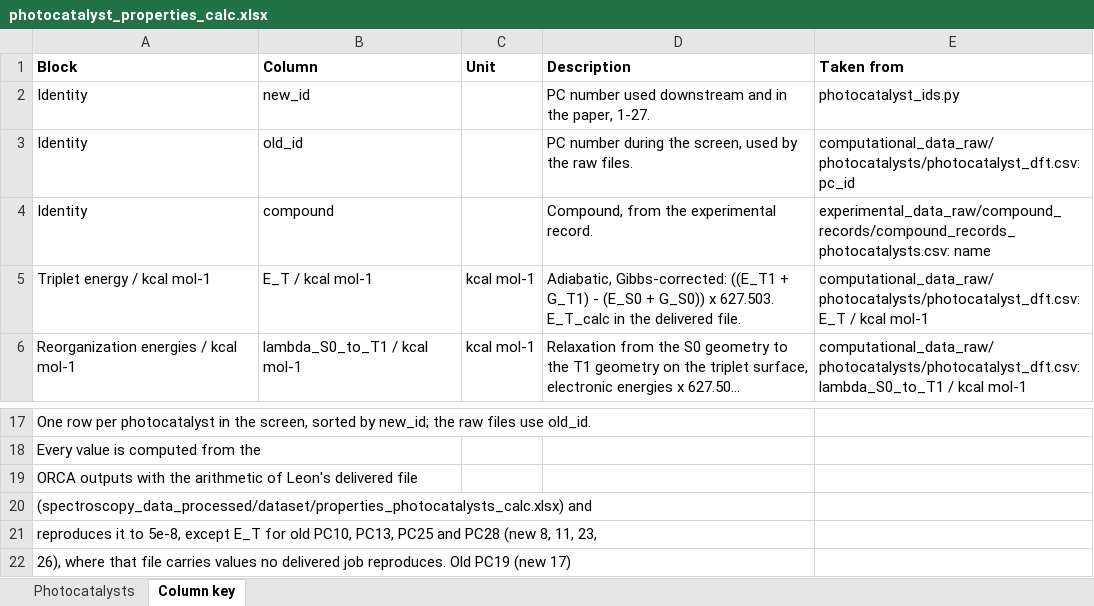
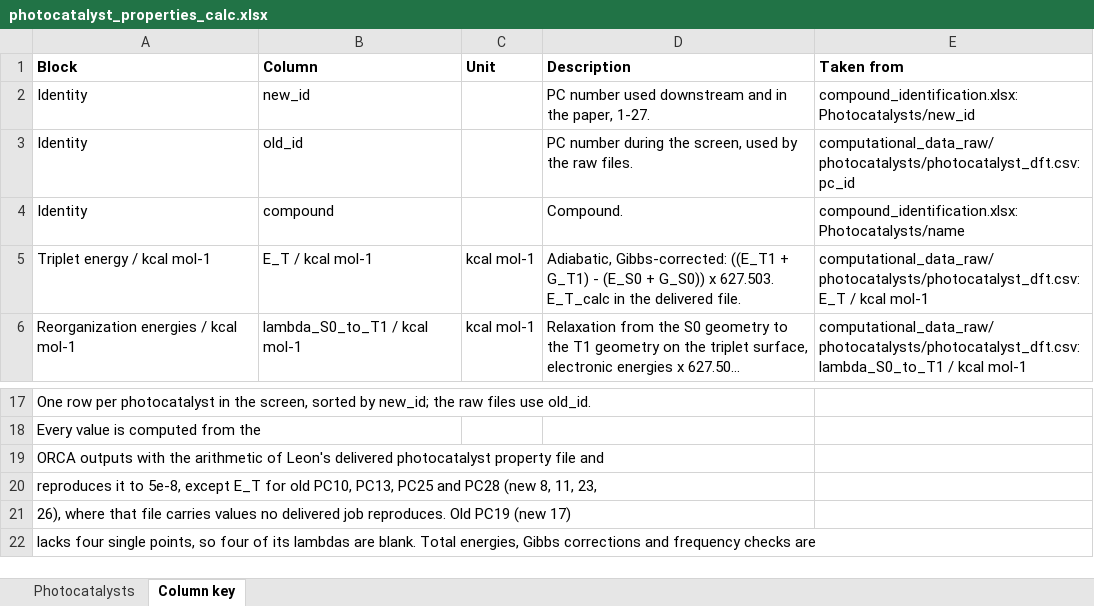
Before and after one commit to niklashoelter/MarcusEnTdecker, an Excel workbook: data/computational_data_processed/photocatalyst_properties_calc.xlsx, sheet Column key, drawn as a sheet; only a part is shown, gaps mark what is left out; the shorter side is filled out with more unchanged rows; long unchanged cells end in …; values as stored, in another font and other column widths than the file's, no borders; the diff names each change by its address in the sheet, - before the commit and + after, or states it on an @@ line.

```diff
--- a/data/computational_data_processed/photocatalyst_properties_calc.xlsx (sheet Column key)
+++ b/data/computational_data_processed/photocatalyst_properties_calc.xlsx (sheet Column key)
-E2 (Taken from): photocatalyst_ids.py
+E2 (Taken from): compound_identification.xlsx: Photocatalysts/new_id
-D4 (Description): Compound, from the experimental record.
+D4 (Description): Compound.
-E4 (Taken from): experimental_data_raw/compound_records/compound_records_photocatalysts.csv: name
+E4 (Taken from): compound_identification.xlsx: Photocatalysts/name
-A19 (Block): …Leon's delivered file
+A19 (Block): …Leon's delivered photocatalyst property file and
-row 20: (spectroscopy_data_processed/dataset/properties_photocatalysts_calc.xlsx) and
```
Also changed, not shown: data/computational_data_processed/quencher_properties_calc.xlsx, data/exp_dataset.xlsx, 25 other files.
